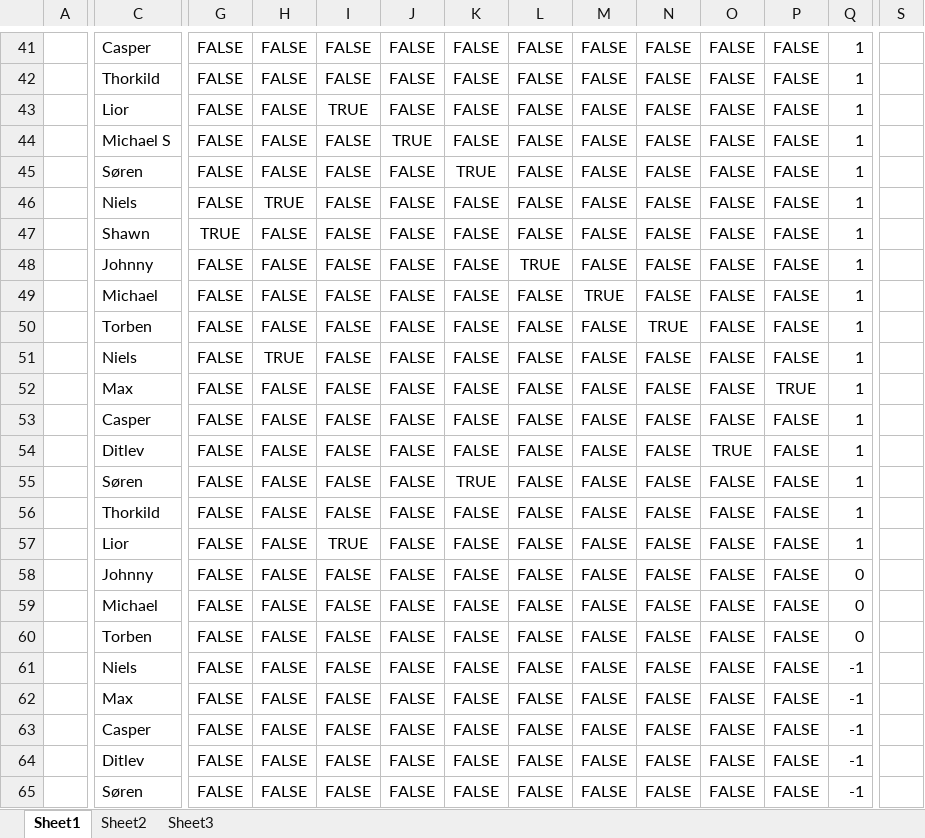
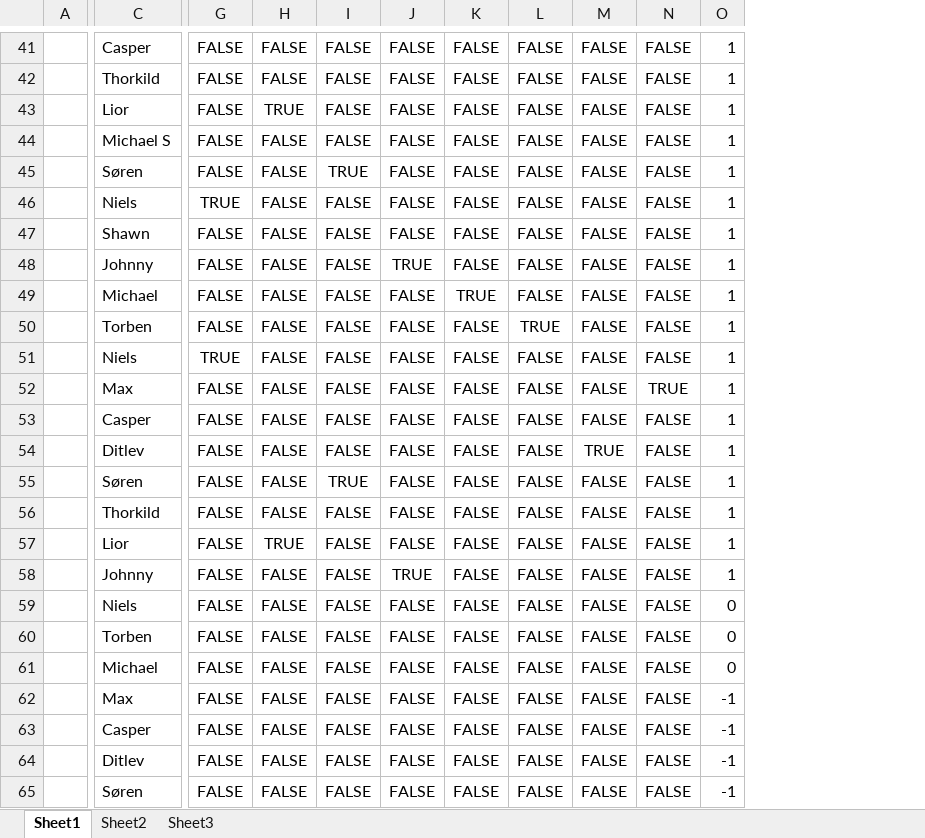
Before and after one commit to lkonis/breakfasts, an Excel workbook: breakfast.xlsm, sheet Sheet1, drawn as a sheet; only a part is shown, gaps mark what is left out; values as stored, in another font and other column widths than the file's, no borders; charts and pictures and conditional formats not drawn; removed rows and columns are numbered as before the commit, all else as after; the diff covers the shown part only; the diff names each change by its address in the sheet, - before the commit and + after, or states it on an @@ line.

```diff
--- a/breakfast.xlsm (sheet Sheet1)
+++ b/breakfast.xlsm (sheet Sheet1)
-column O, rows 41-65: FALSE | FALSE | FALSE | FALSE | FALSE | FALSE | FALSE | FALSE | FALSE | FALSE | FALSE | FALSE | FALSE | TRUE | FALSE | FALSE | FALSE | FALSE | FALSE | FALSE | FALSE | FALSE | FALSE | FALSE | FALSE
-column P, rows 41-65: FALSE | FALSE | FALSE | FALSE | FALSE | FALSE | FALSE | FALSE | FALSE | FALSE | FALSE | TRUE | FALSE | FALSE | FALSE | FALSE | FALSE | FALSE | FALSE | FALSE | FALSE | FALSE | FALSE | FALSE | FALSE
-column S, empty
-H43: FALSE
+H43: TRUE
-I43: TRUE
+I43: FALSE
-J44: TRUE
+J44: FALSE
-I45: FALSE
+I45: TRUE
-K45: TRUE
+K45: FALSE
-G46: FALSE
+G46: TRUE
-H46: TRUE
+H46: FALSE
-G47: TRUE
+G47: FALSE
-J48: FALSE
+J48: TRUE
-L48: TRUE
+L48: FALSE
-K49: FALSE
+K49: TRUE
-M49: TRUE
+M49: FALSE
-L50: FALSE
+L50: TRUE
-N50: TRUE
+N50: FALSE
-G51: FALSE
+G51: TRUE
-H51: TRUE
+H51: FALSE
-N52: FALSE
+N52: TRUE
-M54: FALSE
+M54: TRUE
-I55: FALSE
+I55: TRUE
-K55: TRUE
+K55: FALSE
-H57: FALSE
+H57: TRUE
-I57: TRUE
+I57: FALSE
-J58: FALSE
+J58: TRUE
-O58: 0
+O58: 1
-C59: Michael
+C59: Niels
-C61: Niels
+C61: Michael
-O61: -1
+O61: 0
```
Also changed, not shown: 2 added rows, 2 removed rows and 86 edited cells elsewhere in this sheet, formulas that keep their value.
